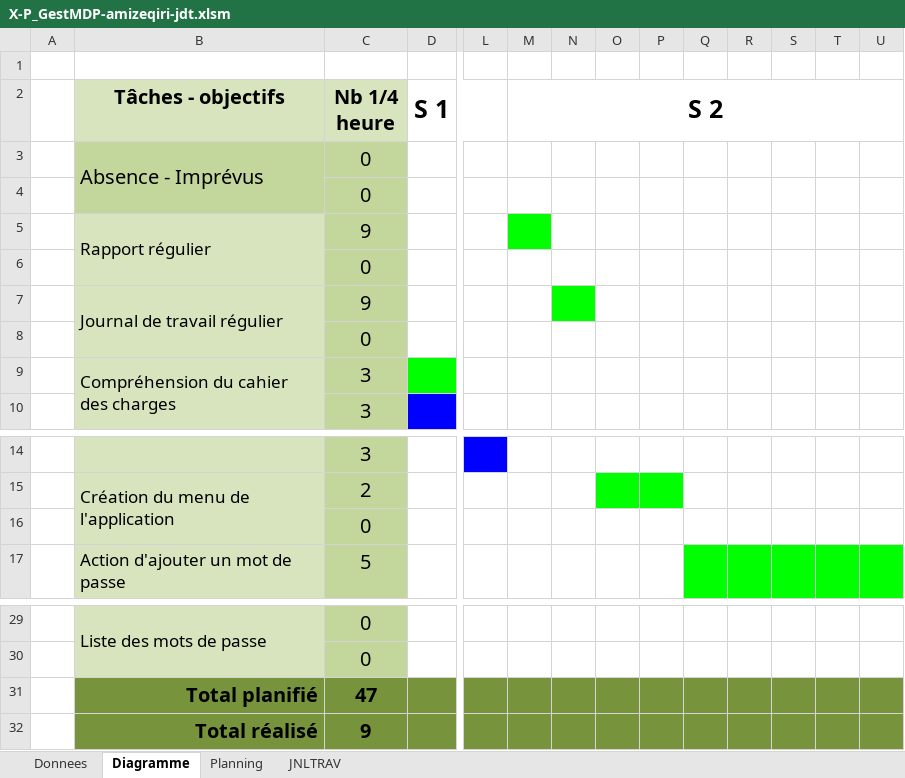
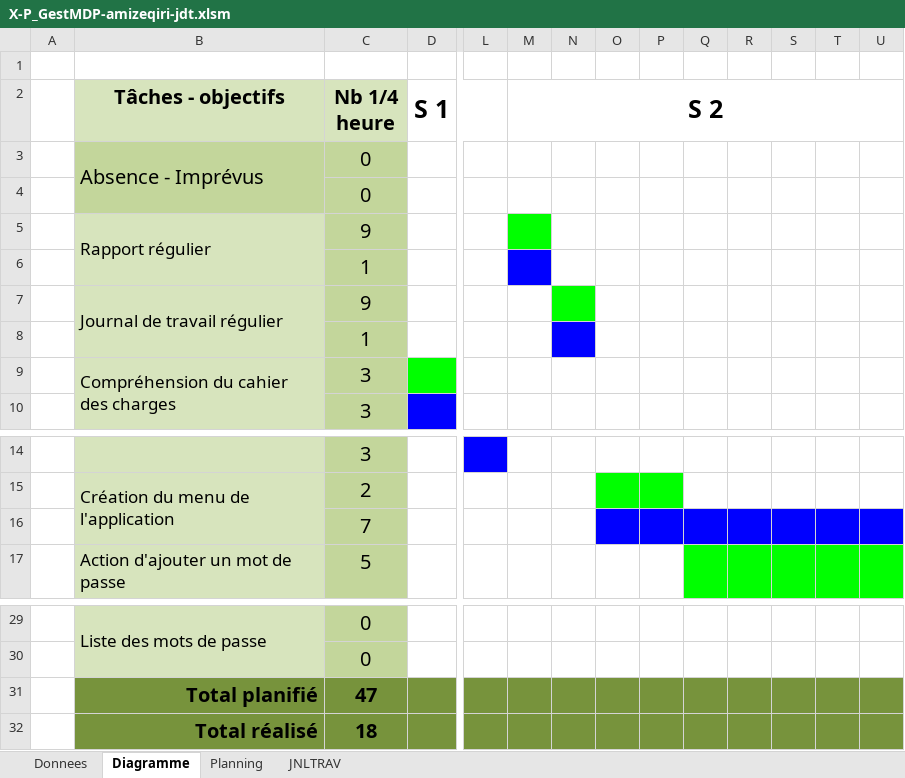
Before and after one commit to zeqamir/P_GestMDP_114, an Excel workbook: X-P_GestMDP-amizeqiri-jdt.xlsm, sheet Diagramme, drawn as a sheet; only a part is shown, gaps mark what is left out; values as stored, in another font and other column widths than the file's, no borders; the diff names each change by its address in the sheet, - before the commit and + after, or states it on an @@ line.

```diff
--- a/X-P_GestMDP-amizeqiri-jdt.xlsm (sheet Diagramme)
+++ b/X-P_GestMDP-amizeqiri-jdt.xlsm (sheet Diagramme)
-C6 (Nb 1/4 heure): 0
+C6 (Nb 1/4 heure): 1
-M6 fill: none
+M6 fill: #0000FF
-C8 (Nb 1/4 heure): 0
+C8 (Nb 1/4 heure): 1
-N8 fill: none
+N8 fill: #0000FF
-C16 (Nb 1/4 heure): 0
+C16 (Nb 1/4 heure): 7
-O16:U16 fill: none
+O16:U16 fill: #0000FF
-C32 (Nb 1/4 heure): 9
+C32 (Nb 1/4 heure): 18
```
Also changed, not shown: sheet JNLTRAV, charts or pictures, 6 other files.
